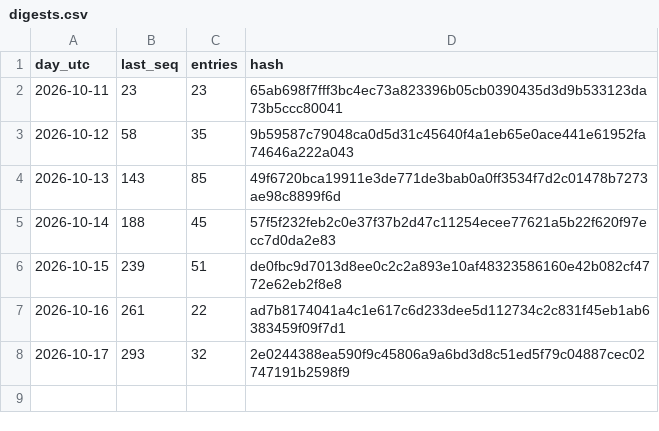
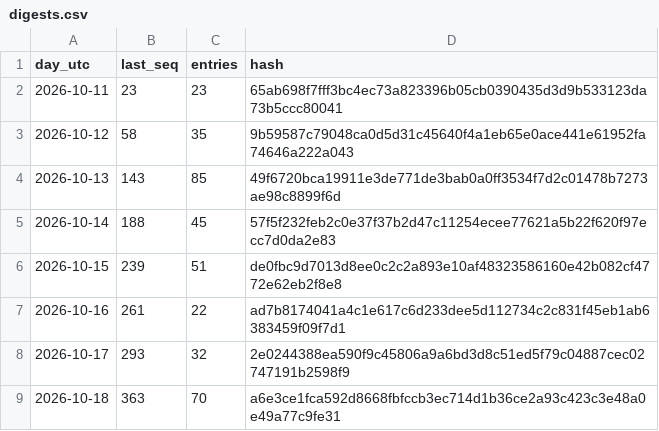
Before and after one commit to pawelosfpv/copybot-record, a CSV file: digests.csv, drawn as a sheet.

Commit message:
Digests through 2026-10-18

```diff
--- a/digests.csv
+++ b/digests.csv
@@ -8 +8,2 @@ day_utc,last_seq,entries,hash
 2026-10-17,293,32,2e0244388ea590f9c45806a9a6bd3d8c51ed5f79c04887cec02747191b2598f9
+2026-10-18,363,70,a6e3ce1fca592d8668fbfccb3ec714d1b36ce2a93c423c3e48a0e49a77c9fe31
```
Also changed, not shown: 1 other file.
